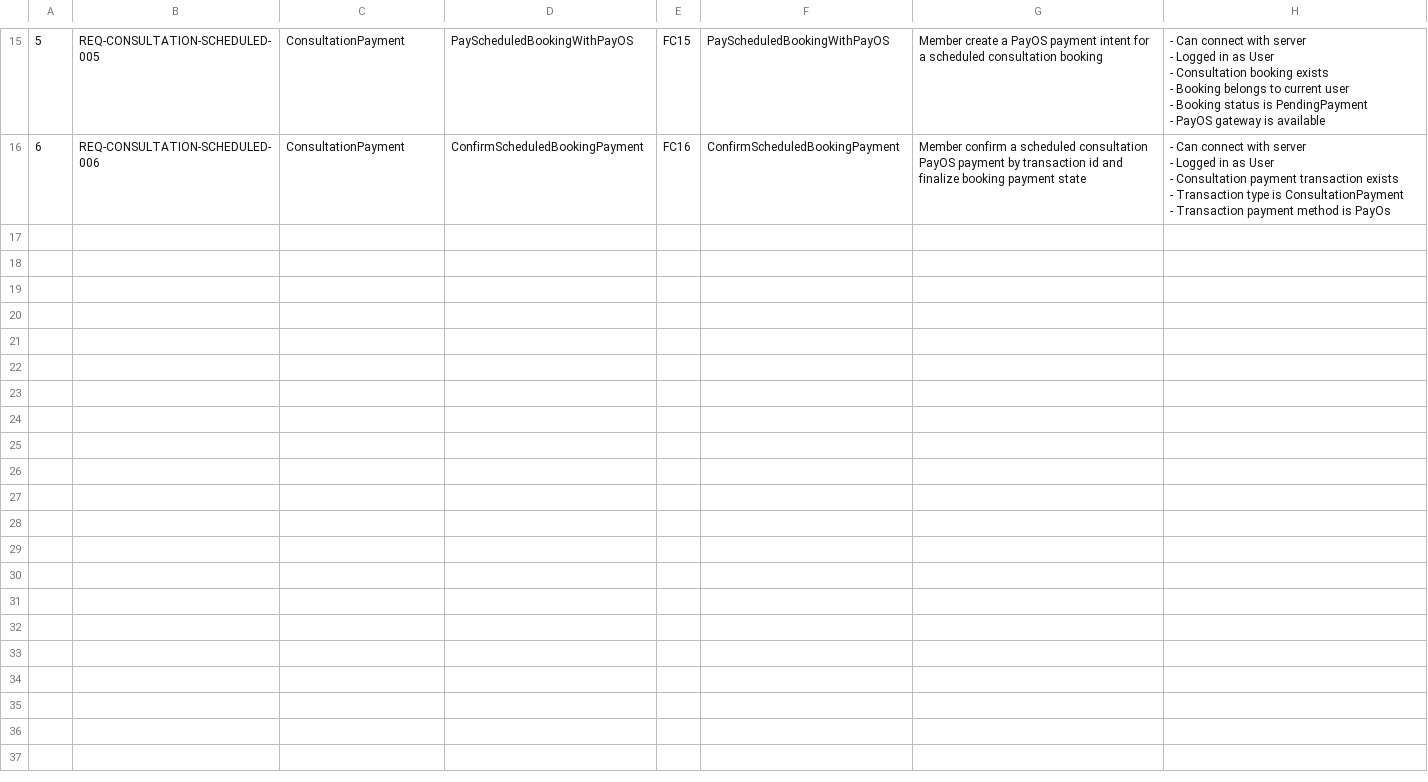
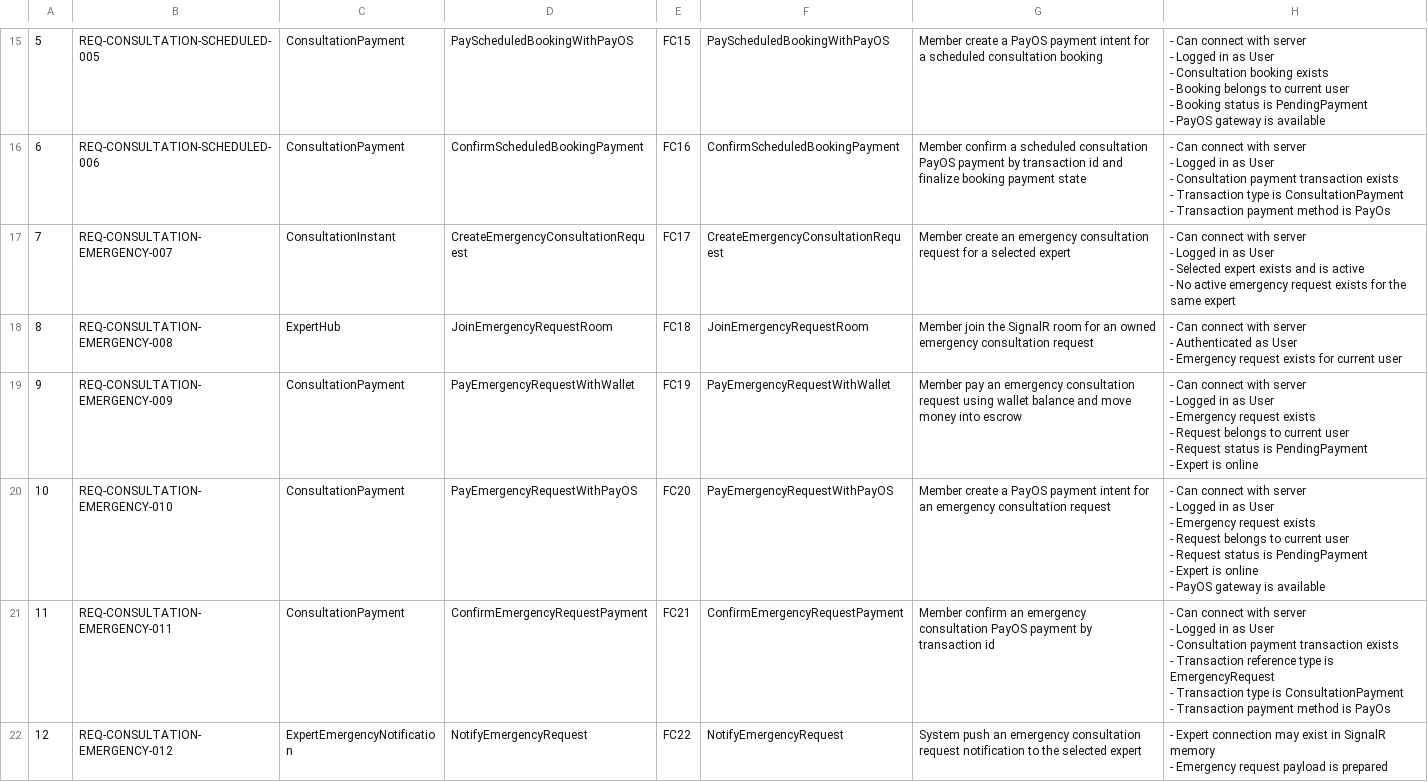
Before and after one commit to Snake-AID/SnakeAid.Docs, a CSV file: Docs/11-SoftwareDocument/Report 5/Consultation_UnitTest/Function.csv, drawn as a sheet; only a part is shown, gaps mark what is left out; ↵ is a line break in a cell; the diff names each change by its address in the sheet, - before the commit and + after, or states it on an @@ line.

Commit message:
complete phase 3.3.4 emergency request creation payment and notification sheets

```diff
--- a/Docs/11-SoftwareDocument/Report 5/Consultation_UnitTest/Function.csv
+++ b/Docs/11-SoftwareDocument/Report 5/Consultation_UnitTest/Function.csv
+row 17: 7 | REQ-CONSULTATION-EMERGENCY-007 | ConsultationInstant | CreateEmergencyConsultationRequest | FC17 | CreateEmergencyConsultationRequest | Member create an emergency consultation request for a selected expert | - Can connect with server ↵ - Logged in as User ↵ - Selected expert exists and is active ↵ - No active emergency request exists for the same expert
+row 18: 8 | REQ-CONSULTATION-EMERGENCY-008 | ExpertHub | JoinEmergencyRequestRoom | FC18 | JoinEmergencyRequestRoom | Member join the SignalR room for an owned emergency consultation request | - Can connect with server ↵ - Authenticated as User ↵ - Emergency request exists for current user
+row 19: 9 | REQ-CONSULTATION-EMERGENCY-009 | ConsultationPayment | PayEmergencyRequestWithWallet | FC19 | PayEmergencyRequestWithWallet | Member pay an emergency consultation request using wallet balance and move money into escrow | - Can connect with server ↵ - Logged in as User ↵ - Emergency request exists ↵ - Request belongs to current user ↵ - Request status is PendingPayment ↵ - Expert is online
+row 20: 10 | REQ-CONSULTATION-EMERGENCY-010 | ConsultationPayment | PayEmergencyRequestWithPayOS | FC20 | PayEmergencyRequestWithPayOS | Member create a PayOS payment intent for an emergency consultation request | - Can connect with server ↵ - Logged in as User ↵ - Emergency request exists ↵ - Request belongs to current user ↵ - Request status is PendingPayment ↵ - Expert is online ↵ - PayOS gateway is available
+row 21: 11 | REQ-CONSULTATION-EMERGENCY-011 | ConsultationPayment | ConfirmEmergencyRequestPayment | FC21 | ConfirmEmergencyRequestPayment | Member confirm an emergency consultation PayOS payment by transaction id | - Can connect with server ↵ - Logged in as User ↵ - Consultation payment transaction exists ↵ - Transaction reference type is EmergencyRequest ↵ - Transaction type is ConsultationPayment ↵ - Transaction payment method is PayOs
+row 22: 12 | REQ-CONSULTATION-EMERGENCY-012 | ExpertEmergencyNotification | NotifyEmergencyRequest | FC22 | NotifyEmergencyRequest | System push an emergency consultation request notification to the selected expert | - Expert connection may exist in SignalR memory ↵ - Emergency request payload is prepared
```
Also changed, not shown: 7 other files.
